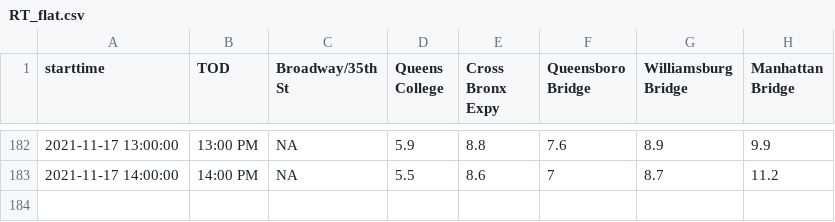
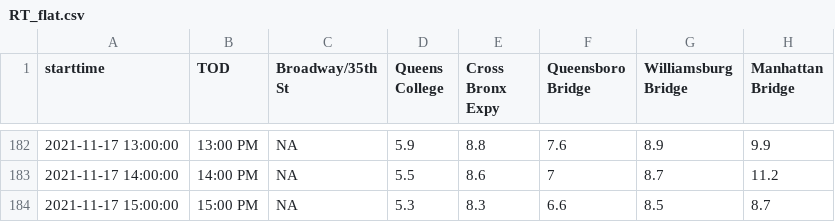
Before and after one commit to nychealth/realtime-air-quality, a CSV file: RT_flat.csv, drawn as a sheet; only a part is shown, gaps mark what is left out; the diff names each change by its address in the sheet, - before the commit and + after, or states it on an @@ line.

Commit message:
Regular auto-commit

```diff
--- a/RT_flat.csv
+++ b/RT_flat.csv
+row 184: 2021-11-17 15:00:00 | 15:00 PM | NA | 5.3 | 8.3 | 6.6 | 8.5 | 8.7
```
